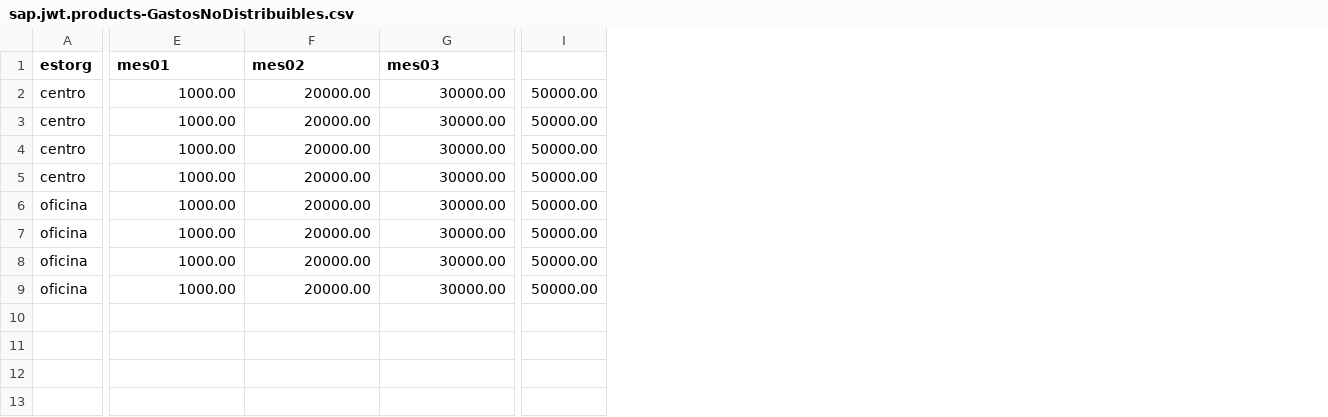
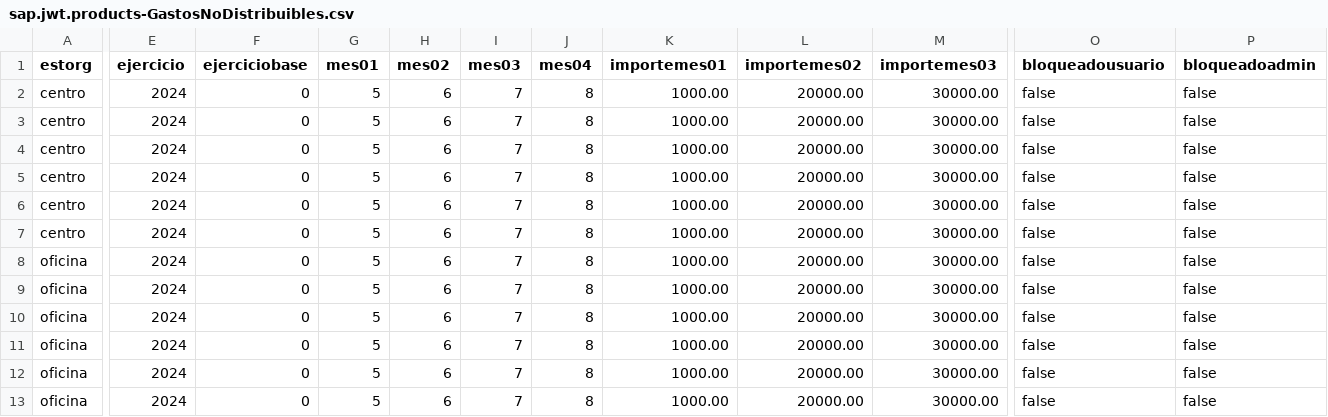
Before and after one commit to GerardoDiaz22/cap-custom-auth, a CSV file: db/data/sap.jwt.products-GastosNoDistribuibles.csv, drawn as a sheet; only a part is shown, gaps mark what is left out; removed rows and columns are numbered as before the commit, all else as after; rows hold the shown columns only; the diff covers the shown part only; the diff names each change by its address in the sheet, - before the commit and + after, or states it on an @@ line.

Commit message:
Cambio de nombre base de datos a formulador_db y ajuste servicio gastos y ejerecicio

```diff
--- a/db/data/sap.jwt.products-GastosNoDistribuibles.csv
+++ b/db/data/sap.jwt.products-GastosNoDistribuibles.csv
+column E (ejercicio), row 2: 2024; rows 5-8: all 2024; rows 11-13: all 2024
+column F (ejerciciobase), row 2: 0; rows 5-8: all 0; rows 11-13: all 0
+column G (mes01), row 2: 5; rows 5-8: all 5; rows 11-13: all 5
+column H (mes02), row 2: 6; rows 5-8: all 6; rows 11-13: all 6
+column I (mes03), row 2: 7; rows 5-8: all 7; rows 11-13: all 7
+column J (mes04), row 2: 8; rows 5-8: all 8; rows 11-13: all 8
-column I, rows 2-9: all 50000.00
+column O (bloqueadousuario), row 2: false; rows 5-8: all false; rows 11-13: all false
+column P (bloqueadoadmin), row 2: false; rows 5-8: all false; rows 11-13: all false
-K1: mes01
+K1: importemes01
-L1: mes02
+L1: importemes02
-M1: mes03
+M1: importemes03
+row 3: centro | 2024 | 0 | 5 | 6 | 7 | 8 | 1000.00 | 20000.00 | 30000.00 | false | false
+row 4: centro | 2024 | 0 | 5 | 6 | 7 | 8 | 1000.00 | 20000.00 | 30000.00 | false | false
+row 9: oficina | 2024 | 0 | 5 | 6 | 7 | 8 | 1000.00 | 20000.00 | 30000.00 | false | false
+row 10: oficina | 2024 | 0 | 5 | 6 | 7 | 8 | 1000.00 | 20000.00 | 30000.00 | false | false
```
Also changed, not shown: 1 edited cell elsewhere in this file, 6 other files.
